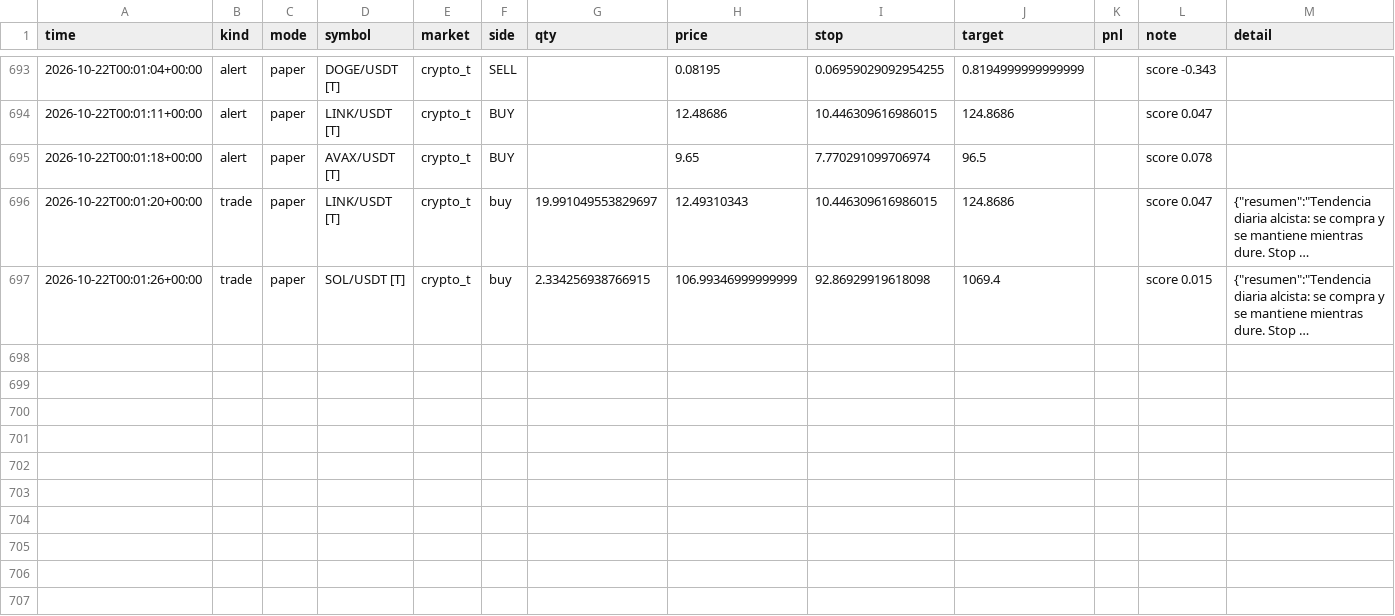
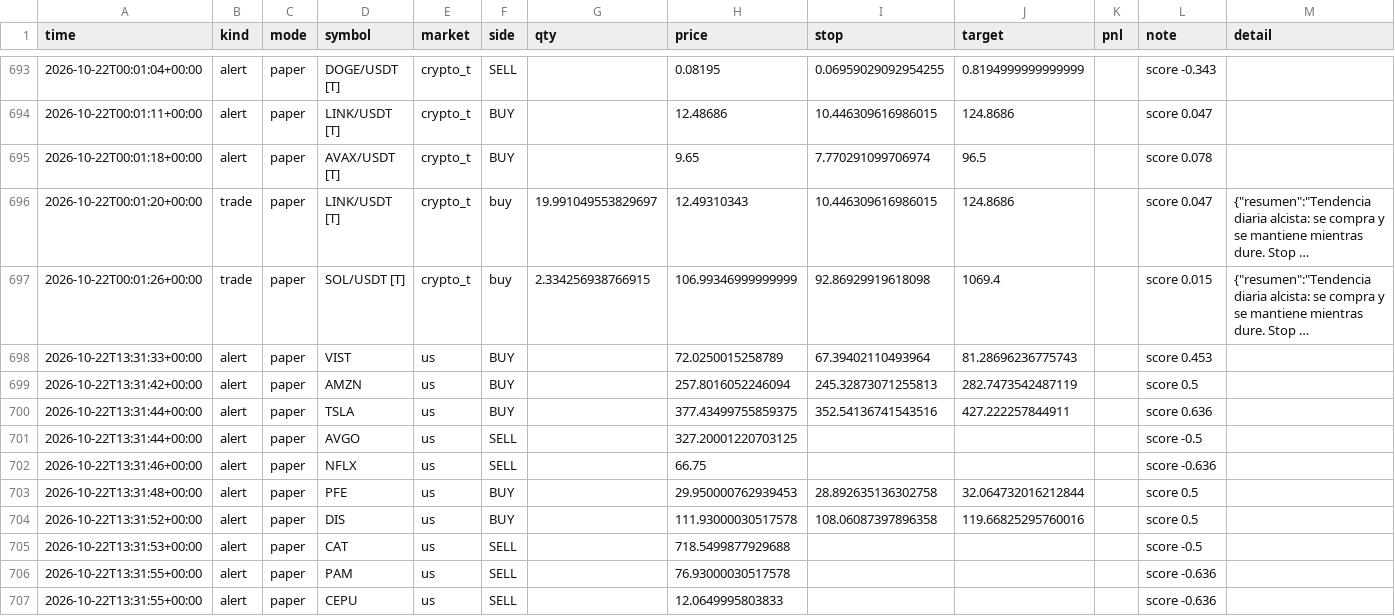
Before and after one commit to ivanbarone0114-wq/Trading-Bot, a CSV file: state/journal.csv, drawn as a sheet; only a part is shown, gaps mark what is left out; long unchanged cells end in …; the diff names each change by its address in the sheet, - before the commit and + after, or states it on an @@ line.

```diff
--- a/state/journal.csv
+++ b/state/journal.csv
+row 698: 2026-10-22T13:31:33+00:00 | alert | paper | VIST | us | BUY |  | 72.0250015258789 | 67.39402110493964 | 81.28696236775743 |  | score 0.453
+row 699: 2026-10-22T13:31:42+00:00 | alert | paper | AMZN | us | BUY |  | 257.8016052246094 | 245.32873071255813 | 282.7473542487119 |  | score 0.5
+row 700: 2026-10-22T13:31:44+00:00 | alert | paper | TSLA | us | BUY |  | 377.43499755859375 | 352.54136741543516 | 427.222257844911 |  | score 0.636
+row 701: 2026-10-22T13:31:44+00:00 | alert | paper | AVGO | us | SELL |  | 327.20001220703125 |  |  |  | score -0.5
+row 702: 2026-10-22T13:31:46+00:00 | alert | paper | NFLX | us | SELL |  | 66.75 |  |  |  | score -0.636
+row 703: 2026-10-22T13:31:48+00:00 | alert | paper | PFE | us | BUY |  | 29.950000762939453 | 28.892635136302758 | 32.064732016212844 |  | score 0.5
+row 704: 2026-10-22T13:31:52+00:00 | alert | paper | DIS | us | BUY |  | 111.93000030517578 | 108.06087397896358 | 119.66825295760016 |  | score 0.5
+row 705: 2026-10-22T13:31:53+00:00 | alert | paper | CAT | us | SELL |  | 718.5499877929688 |  |  |  | score -0.5
+row 706: 2026-10-22T13:31:55+00:00 | alert | paper | PAM | us | SELL |  | 76.93000030517578 |  |  |  | score -0.636
+row 707: 2026-10-22T13:31:55+00:00 | alert | paper | CEPU | us | SELL |  | 12.0649995803833 |  |  |  | score -0.636
```
Also changed, not shown: state/equity_intraday.csv, 5 other files.
